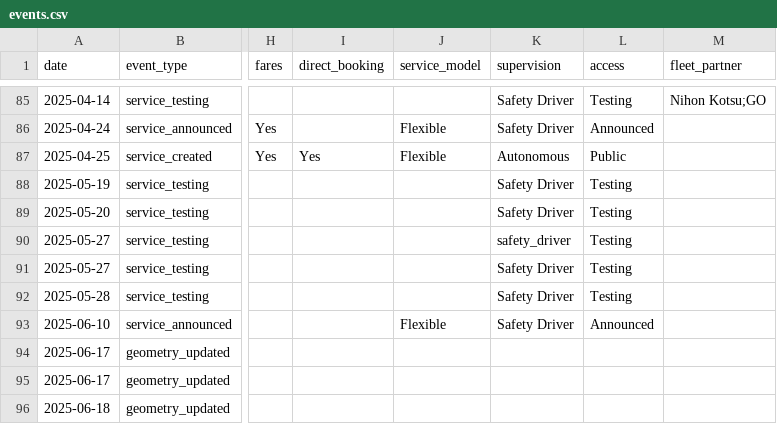
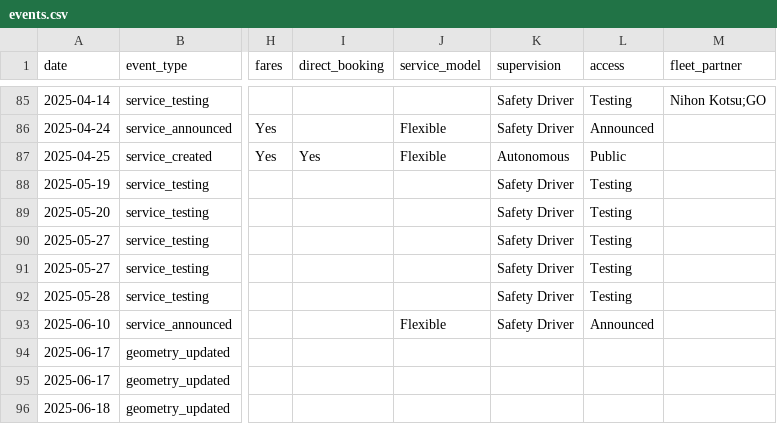
Before and after one commit to jacksonlester/av-map-data, a CSV file: events.csv, drawn as a sheet; only a part is shown, gaps mark what is left out; the diff names each change by its address in the sheet, - before the commit and + after, or states it on an @@ line.

Commit message:
fixing formatting

```diff
--- a/events.csv
+++ b/events.csv
-K90 (supervision): safety_driver
+K90 (supervision): Safety Driver
```
